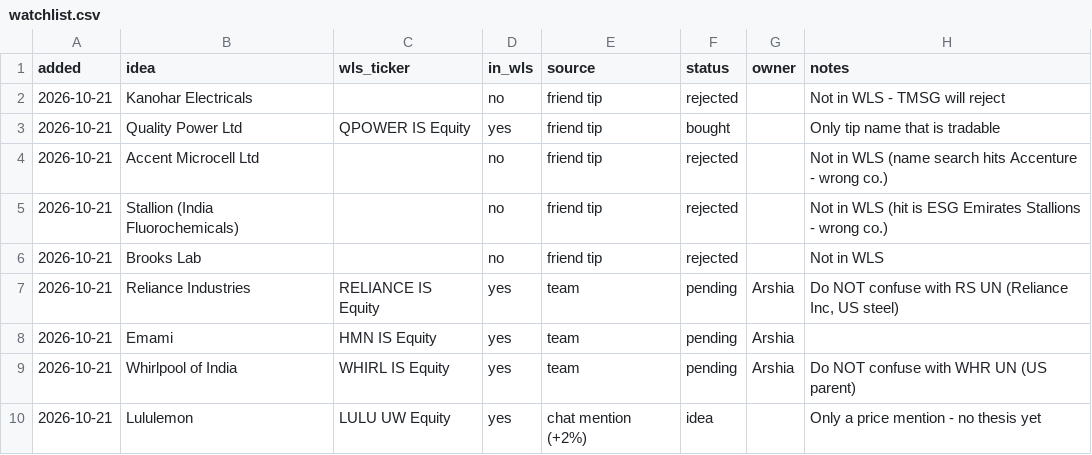
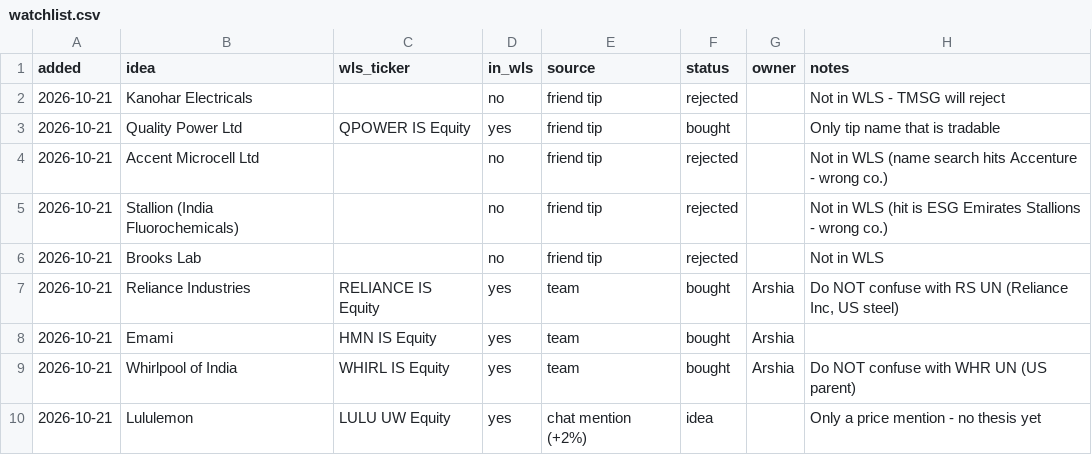
Before and after one commit to Percobain/boomberg, a CSV file: research/watchlist.csv, drawn as a sheet.

```diff
--- a/research/watchlist.csv
+++ b/research/watchlist.csv
@@ -6,5 +6,5 @@ added,idea,wls_ticker,in_wls,source,status,owner,notes
 2026-10-21,Brooks Lab,,no,friend tip,rejected,,Not in WLS
-2026-10-21,Reliance Industries,RELIANCE IS Equity,yes,team,pending,Arshia,"Do NOT confuse with RS UN (Reliance Inc, US steel)"
-2026-10-21,Emami,HMN IS Equity,yes,team,pending,Arshia,
-2026-10-21,Whirlpool of India,WHIRL IS Equity,yes,team,pending,Arshia,"Do NOT confuse with WHR UN (US parent)"
+2026-10-21,Reliance Industries,RELIANCE IS Equity,yes,team,bought,Arshia,"Do NOT confuse with RS UN (Reliance Inc, US steel)"
+2026-10-21,Emami,HMN IS Equity,yes,team,bought,Arshia,
+2026-10-21,Whirlpool of India,WHIRL IS Equity,yes,team,bought,Arshia,"Do NOT confuse with WHR UN (US parent)"
 2026-10-21,Lululemon,LULU UW Equity,yes,chat mention (+2%),idea,,Only a price mention - no thesis yet
```
Also changed, not shown: portfolio/positions.csv, portfolio/trades.csv, 7 other files.
